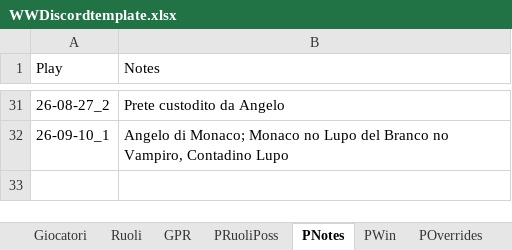
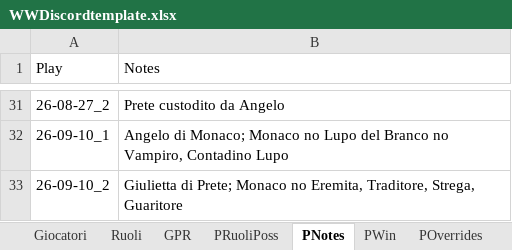
Before and after one commit to FilippoMart/WW-Discord, an Excel workbook: WWDiscordtemplate.xlsx, sheet PNotes, drawn as a sheet; only a part is shown, gaps mark what is left out; values as stored, in another font and other column widths than the file's, no borders; the diff names each change by its address in the sheet, - before the commit and + after, or states it on an @@ line.

Commit message:
Add game 26-09-10_2: Villaggio/Mistici win (amanti lose), Fanatico=Giullare (via Giullare Modificato target), Prete=Romeo

```diff
--- a/WWDiscordtemplate.xlsx (sheet PNotes)
+++ b/WWDiscordtemplate.xlsx (sheet PNotes)
+row 33: 26-09-10_2 | Giulietta di Prete; Monaco no Eremita, Traditore, Strega, Guaritore
```
Also changed, not shown: sheet POverrides, sheet GPR, sheet PWin, sheet PRuoliPoss, 1 other file.
